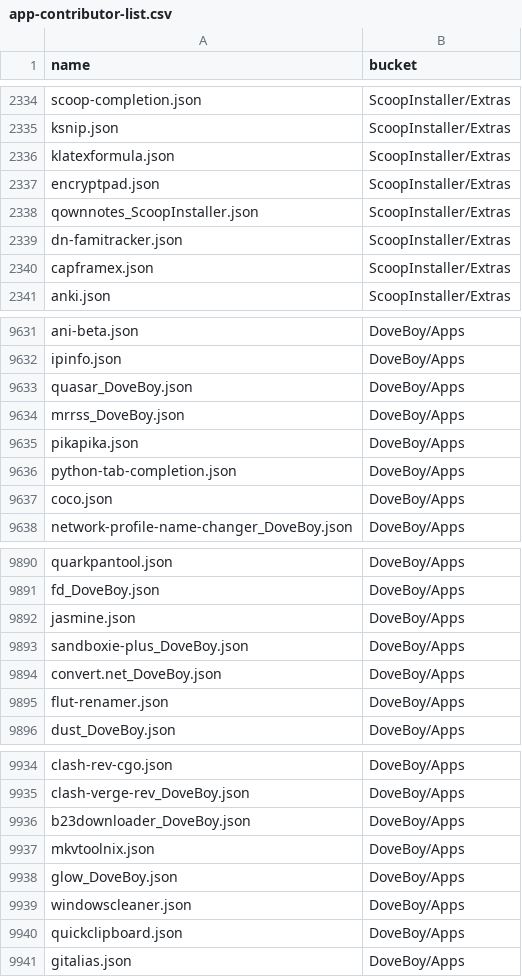
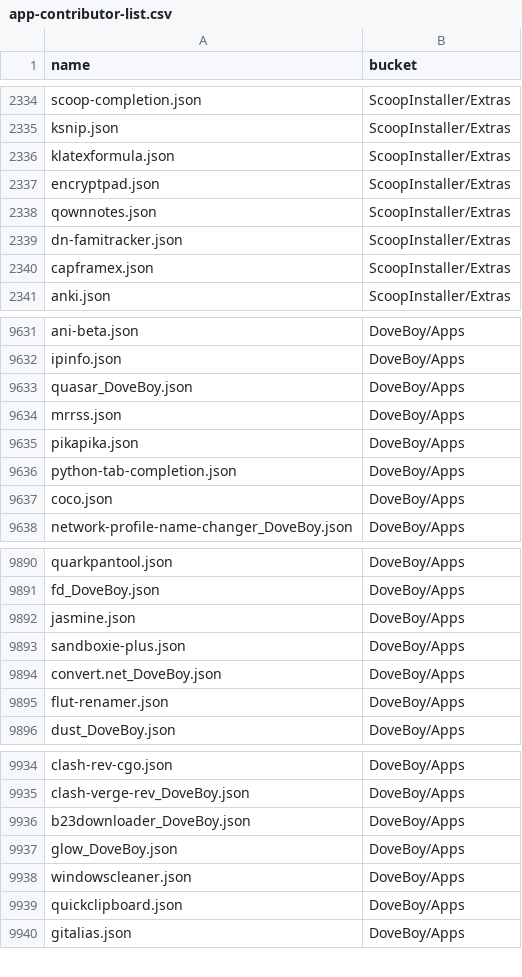
Before and after one commit to XiHanQWQ/scoop-apps, a CSV file: app-contributor-list.csv, drawn as a sheet; only a part is shown, gaps mark what is left out.

```diff
--- a/app-contributor-list.csv
+++ b/app-contributor-list.csv
@@ -2337,3 +2337,3 @@ klatexformula.json,ScoopInstaller/Extras
 encryptpad.json,ScoopInstaller/Extras
-qownnotes_ScoopInstaller.json,ScoopInstaller/Extras
+qownnotes.json,ScoopInstaller/Extras
 dn-famitracker.json,ScoopInstaller/Extras
@@ -9633,3 +9633,3 @@ ipinfo.json,DoveBoy/Apps
 quasar_DoveBoy.json,DoveBoy/Apps
-mrrss_DoveBoy.json,DoveBoy/Apps
+mrrss.json,DoveBoy/Apps
 pikapika.json,DoveBoy/Apps
@@ -9892,3 +9892,3 @@ fd_DoveBoy.json,DoveBoy/Apps
 jasmine.json,DoveBoy/Apps
-sandboxie-plus_DoveBoy.json,DoveBoy/Apps
+sandboxie-plus.json,DoveBoy/Apps
 convert.net_DoveBoy.json,DoveBoy/Apps
@@ -9936,3 +9936,2 @@ clash-verge-rev_DoveBoy.json,DoveBoy/Apps
 b23downloader_DoveBoy.json,DoveBoy/Apps
-mkvtoolnix.json,DoveBoy/Apps
 glow_DoveBoy.json,DoveBoy/Apps
```
Also changed, not shown: 53 other files.
